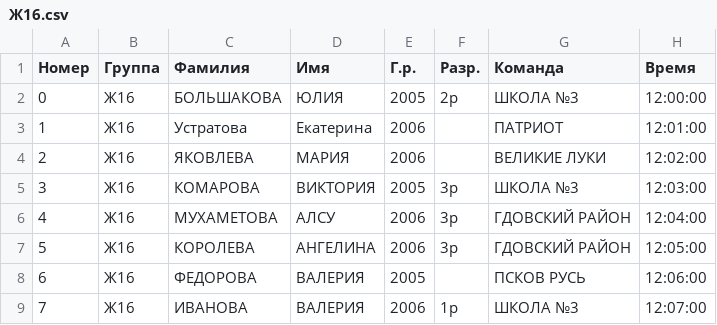
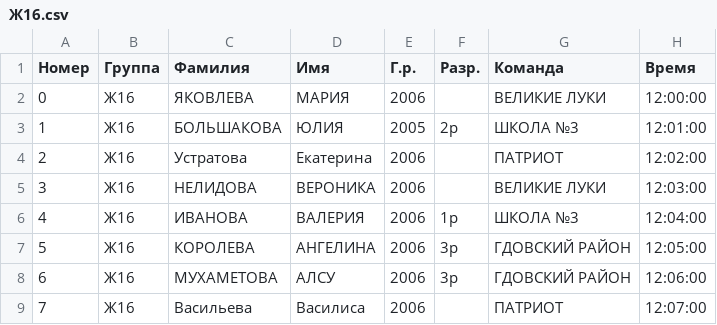
Before and after one commit to yaninalex2003/Sport-system, a CSV file: groups/Ж16.csv, drawn as a sheet; only a part is shown; the diff covers the shown part only.

```diff
--- a/groups/Ж16.csv
+++ b/groups/Ж16.csv
@@ -1,9 +1,9 @@
 Номер,Группа,Фамилия,Имя,Г.р.,Разр.,Команда,Время
-0,Ж16,БОЛЬШАКОВА,ЮЛИЯ,2005,2р,ШКОЛА №3,12:00:00
-1,Ж16,Устратова,Екатерина,2006,,ПАТРИОТ,12:01:00
-2,Ж16,ЯКОВЛЕВА,МАРИЯ,2006,,ВЕЛИКИЕ ЛУКИ,12:02:00
-3,Ж16,КОМАРОВА,ВИКТОРИЯ,2005,3р,ШКОЛА №3,12:03:00
-4,Ж16,МУХАМЕТОВА,АЛСУ,2006,3р,ГДОВСКИЙ РАЙОН,12:04:00
+0,Ж16,ЯКОВЛЕВА,МАРИЯ,2006,,ВЕЛИКИЕ ЛУКИ,12:00:00
+1,Ж16,БОЛЬШАКОВА,ЮЛИЯ,2005,2р,ШКОЛА №3,12:01:00
+2,Ж16,Устратова,Екатерина,2006,,ПАТРИОТ,12:02:00
+3,Ж16,НЕЛИДОВА,ВЕРОНИКА,2006,,ВЕЛИКИЕ ЛУКИ,12:03:00
+4,Ж16,ИВАНОВА,ВАЛЕРИЯ,2006,1р,ШКОЛА №3,12:04:00
 5,Ж16,КОРОЛЕВА,АНГЕЛИНА,2006,3р,ГДОВСКИЙ РАЙОН,12:05:00
-6,Ж16,ФЕДОРОВА,ВАЛЕРИЯ,2005,,ПСКОВ РУСЬ,12:06:00
-7,Ж16,ИВАНОВА,ВАЛЕРИЯ,2006,1р,ШКОЛА №3,12:07:00
+6,Ж16,МУХАМЕТОВА,АЛСУ,2006,3р,ГДОВСКИЙ РАЙОН,12:06:00
+7,Ж16,Васильева,Василиса,2006,,ПАТРИОТ,12:07:00
```
Also changed, not shown: 11 edited cells elsewhere in this file, groups/Ж10.csv, groups/Ж12.csv, 16 other files.
